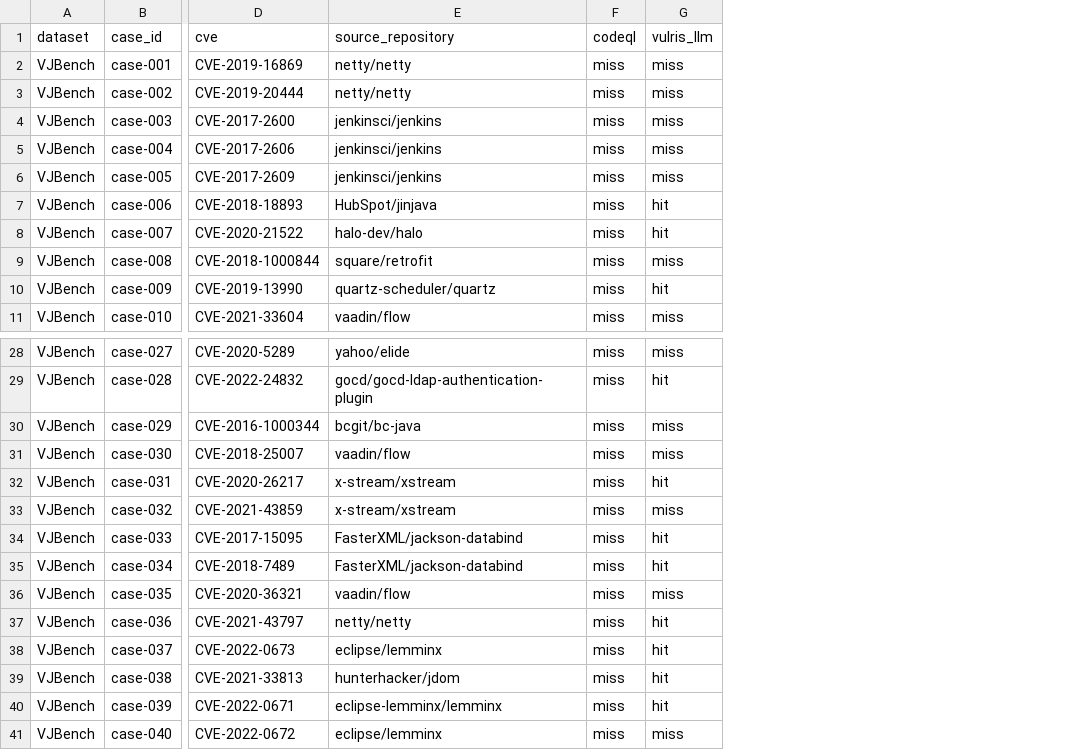
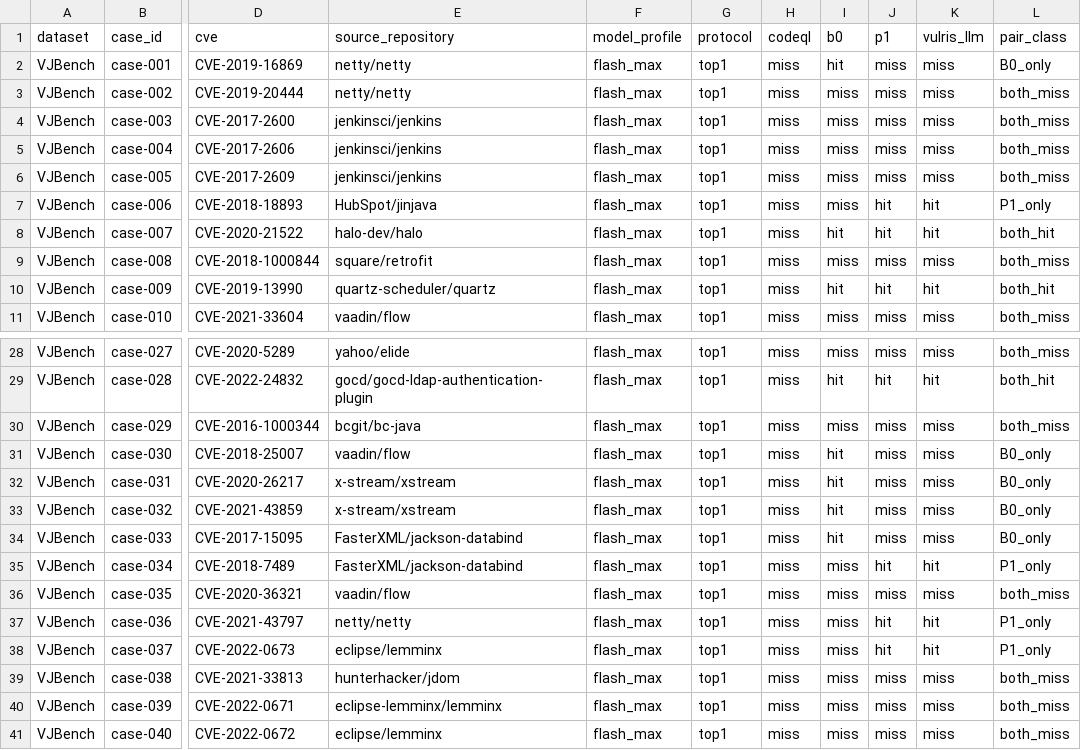
Before and after one commit to VulRIS-data/Data, a CSV file: results/vjbench.csv, drawn as a sheet; only a part is shown, gaps mark what is left out; addresses are those after the commit; the diff names each change by its address in the sheet, - before the commit and + after, or states it on an @@ line.

```diff
--- a/results/vjbench.csv
+++ b/results/vjbench.csv
+column F (model_profile), rows 2-11: all flash_max; rows 28-41: all flash_max
+column G (protocol), rows 2-11: all top1; rows 28-41: all top1
+column I (b0), rows 2-11: hit | miss | miss | miss | miss | miss | hit | miss | hit | miss; rows 28-41: miss | hit | miss | hit | hit | hit | hit | miss | miss | miss | miss | miss | miss | miss
+column J (p1), rows 2-11: miss | miss | miss | miss | miss | hit | hit | miss | hit | miss; rows 28-41: miss | hit | miss | miss | miss | miss | miss | hit | miss | hit | hit | miss | miss | miss
+column L (pair_class), rows 2-11: B0_only | both_miss | both_miss | both_miss | both_miss | P1_only | both_hit | both_miss | both_hit | both_miss; rows 28-41: both_miss | both_hit | both_miss | B0_only | B0_only | B0_only | B0_only | P1_only | both_miss | P1_only | P1_only | both_miss | both_miss | both_miss
-K32 (vulris_llm): hit
+K32 (vulris_llm): miss
-K34 (vulris_llm): hit
+K34 (vulris_llm): miss
-K39:K40 (vulris_llm): hit
+K39:K40 (vulris_llm): miss
```
Also changed, not shown: results/summary.csv, results/vul4j-plus.csv, 6 other files.
